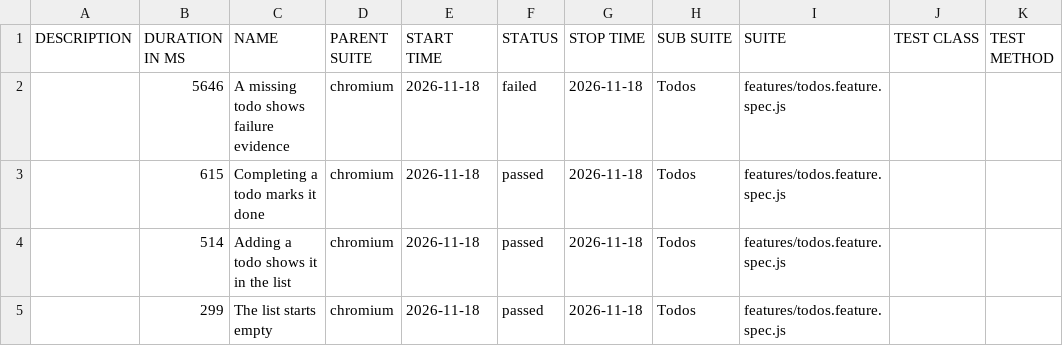
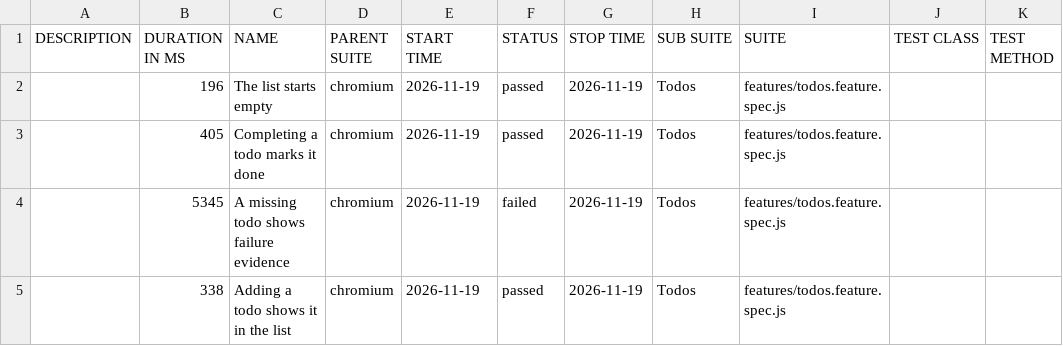
Before and after one commit to qaherasymchuk/js-playwright-bdd-example, a CSV file: regression/data/suites.csv, drawn as a sheet.

Commit message:
Publish regression Allure report 5ab41c72588d437bb5929e313199fcf776fa6bdc

```diff
--- a/regression/data/suites.csv
+++ b/regression/data/suites.csv
@@ -1,5 +1,5 @@
 "DESCRIPTION","DURATION IN MS","NAME","PARENT SUITE","START TIME","STATUS","STOP TIME","SUB SUITE","SUITE","TEST CLASS","TEST METHOD"
-"","5646","A missing todo shows failure evidence","chromium","2026-11-18","failed","2026-11-18","Todos","features/todos.feature.spec.js","",""
-"","615","Completing a todo marks it done","chromium","2026-11-18","passed","2026-11-18","Todos","features/todos.feature.spec.js","",""
-"","514","Adding a todo shows it in the list","chromium","2026-11-18","passed","2026-11-18","Todos","features/todos.feature.spec.js","",""
-"","299","The list starts empty","chromium","2026-11-18","passed","2026-11-18","Todos","features/todos.feature.spec.js","",""
+"","196","The list starts empty","chromium","2026-11-19","passed","2026-11-19","Todos","features/todos.feature.spec.js","",""
+"","405","Completing a todo marks it done","chromium","2026-11-19","passed","2026-11-19","Todos","features/todos.feature.spec.js","",""
+"","5345","A missing todo shows failure evidence","chromium","2026-11-19","failed","2026-11-19","Todos","features/todos.feature.spec.js","",""
+"","338","Adding a todo shows it in the list","chromium","2026-11-19","passed","2026-11-19","Todos","features/todos.feature.spec.js","",""
```
Also changed, not shown: 32 other files.
